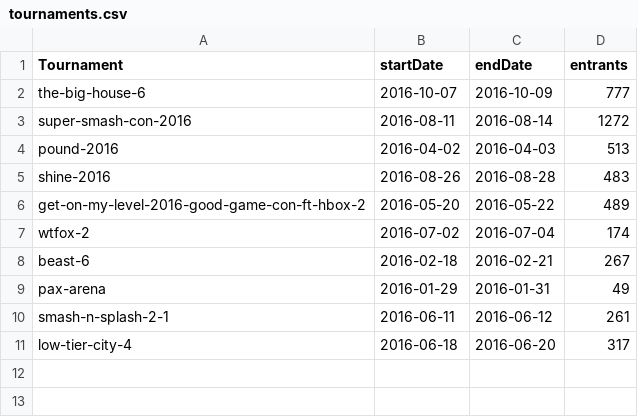
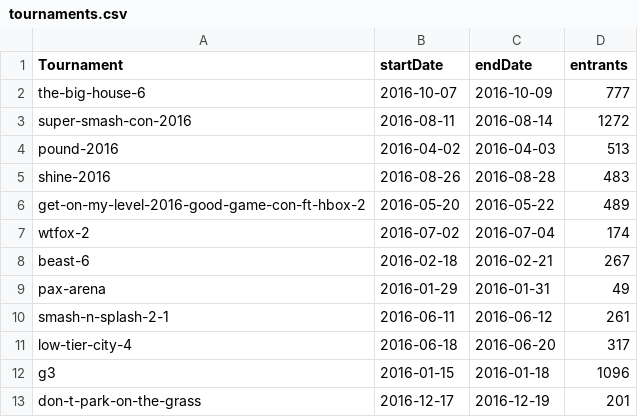
Before and after one commit to bwaggone/smash-stats, a CSV file: data/Smash4/Singles/tournaments.csv, drawn as a sheet.

```diff
--- a/data/Smash4/Singles/tournaments.csv
+++ b/data/Smash4/Singles/tournaments.csv
@@ -11 +11,3 @@ smash-n-splash-2-1,2016-06-11,2016-06-12,261
 low-tier-city-4,2016-06-18,2016-06-20,317
+g3,2016-01-15,2016-01-18,1096
+don-t-park-on-the-grass,2016-12-17,2016-12-19,201
```
Also changed, not shown: data/64/Doubles/tournaments.csv, data/64/Singles/tournaments.csv, 46 other files.
